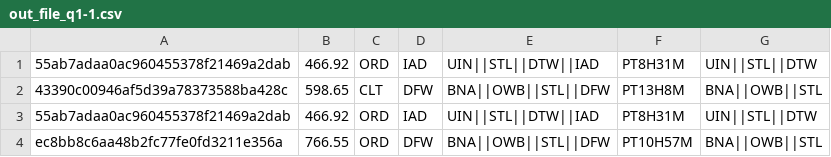
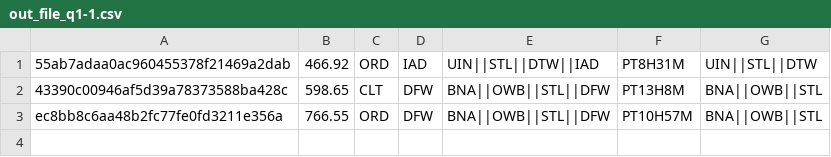
Before and after one commit to juanchycc/TP1_Escalabilidad_Distribuidos, a CSV file: client/out_file_q1-1.csv, drawn as a sheet.

Commit message:
filtro duplicados cliente

```diff
--- a/client/out_file_q1-1.csv
+++ b/client/out_file_q1-1.csv
@@ -2,3 +2,2 @@
 43390c00946af5d39a78373588ba428c,598.65,CLT,DFW,BNA||OWB||STL||DFW,PT13H8M,BNA||OWB||STL
-55ab7adaa0ac960455378f21469a2dab,466.92,ORD,IAD,UIN||STL||DTW||IAD,PT8H31M,UIN||STL||DTW
 ec8bb8c6aa48b2fc77fe0fd3211e356a,766.55,ORD,DFW,BNA||OWB||STL||DFW,PT10H57M,BNA||OWB||STL
```
Also changed, not shown: 11 other files.
